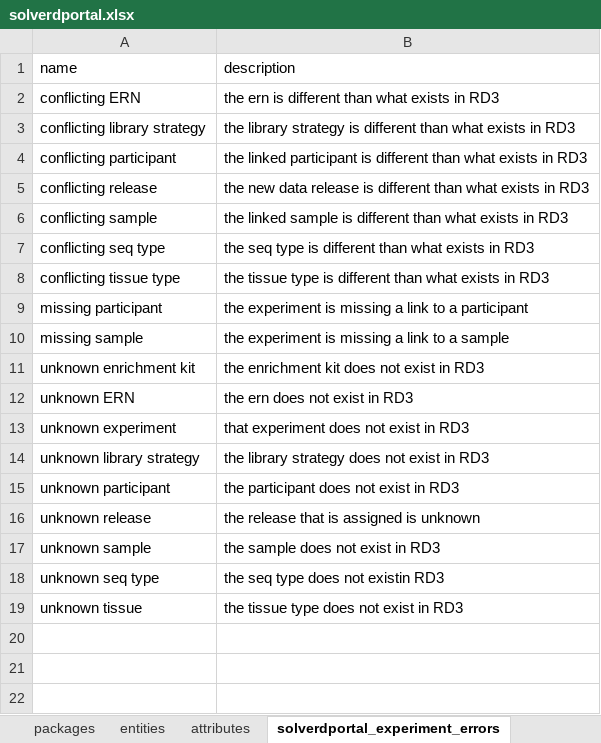
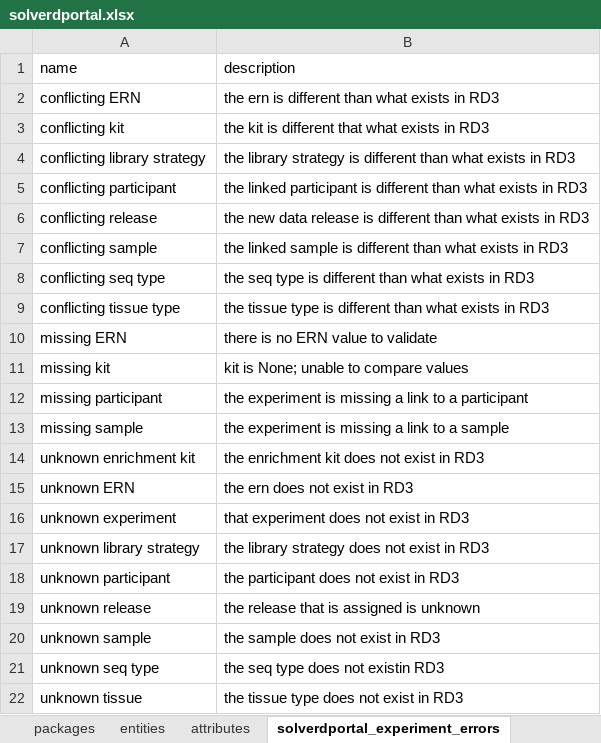
Before and after one commit to molgenis/projects-solve-rd, an Excel workbook: dist/solverdportal.xlsx, sheet solverdportal_experiment_errors, drawn as a sheet; values as stored, in another font and other column widths than the file's, no borders; the diff names each change by its address in the sheet, - before the commit and + after, or states it on an @@ line.

Commit message:
updated model

```diff
--- a/dist/solverdportal.xlsx (sheet solverdportal_experiment_errors)
+++ b/dist/solverdportal.xlsx (sheet solverdportal_experiment_errors)
+row 3: conflicting kit | the kit is different that what exists in RD3
+row 10: missing ERN | there is no ERN value to validate
+row 11: missing kit | kit is None; unable to compare values
```
Also changed, not shown: sheet attributes.
